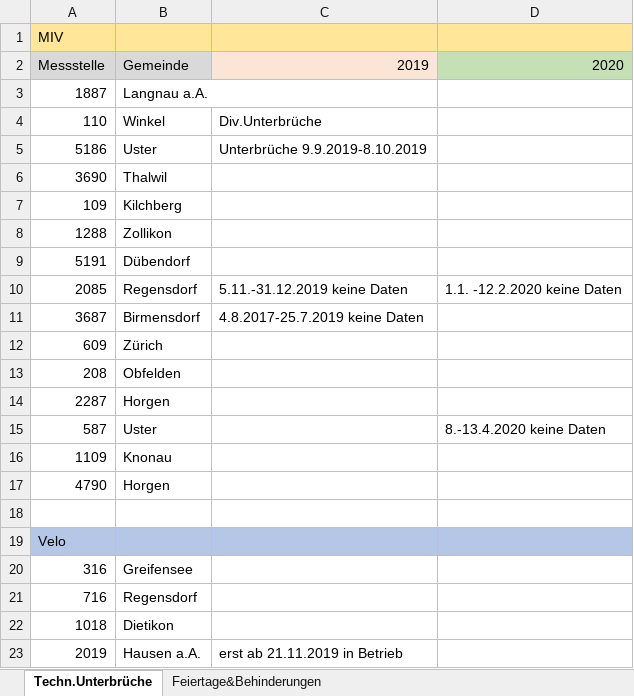
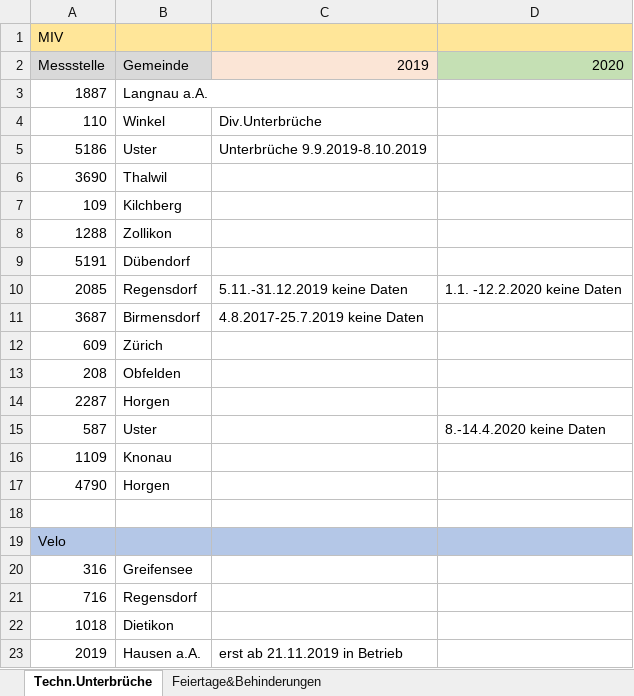
Before and after one commit to statistikZH/covid19monitoring_mobility_VerkehrsmessstellenKantonZH, an Excel workbook: Mobility_VerkehrsmessstellenKantonZH_Datenvollständigkeit.xlsx, sheet Techn.Unterbrüche, drawn as a sheet; values as stored, in another font and other column widths than the file's, no borders; the diff names each change by its address in the sheet, - before the commit and + after, or states it on an @@ line.

```diff
--- a/Mobility_VerkehrsmessstellenKantonZH_Datenvollständigkeit.xlsx (sheet Techn.Unterbrüche)
+++ b/Mobility_VerkehrsmessstellenKantonZH_Datenvollständigkeit.xlsx (sheet Techn.Unterbrüche)
-D15: 8.-13.4.2020 keine Daten
+D15: 8.-14.4.2020 keine Daten
```
Also changed, not shown: 5 other files.
